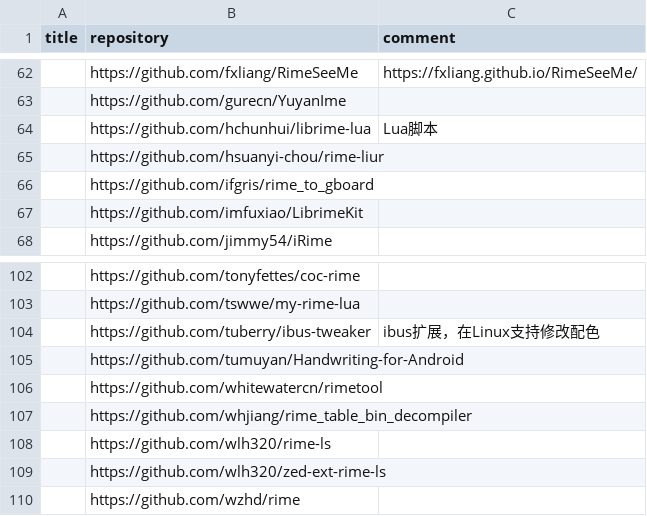
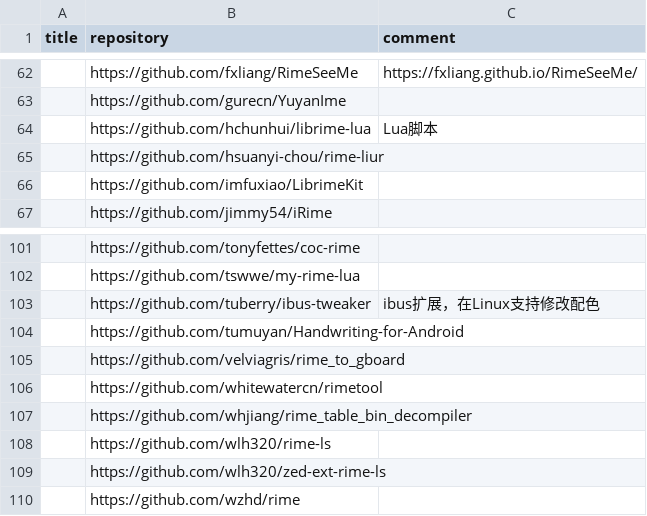
Before and after one commit to hantang/rime-list, a TSV file: data.tsv, drawn as a sheet; only a part is shown, gaps mark what is left out.

```diff
--- a/data.tsv
+++ b/data.tsv
@@ -65,3 +65,2 @@ title	repository	comment
 	https://github.com/hsuanyi-chou/rime-liur	
-	https://github.com/ifgris/rime_to_gboard	
 	https://github.com/imfuxiao/LibrimeKit	
@@ -105,2 +104,3 @@ title	repository	comment
 	https://github.com/tumuyan/Handwriting-for-Android	
+	https://github.com/velviagris/rime_to_gboard	
 	https://github.com/whitewatercn/rimetool	
```
Also changed, not shown: 1 other file.
